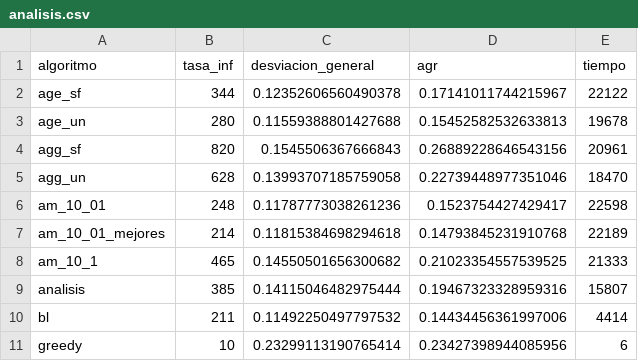
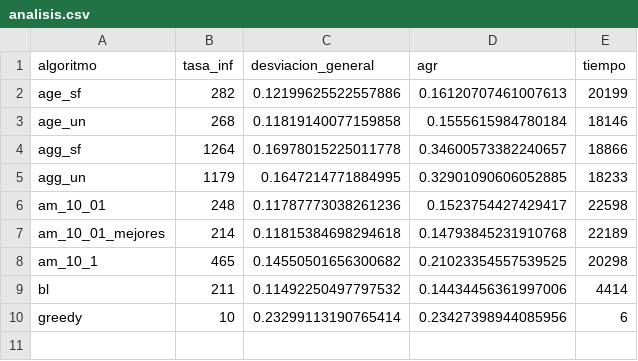
Before and after one commit to Asmilex/Metaheuristicas, a CSV file: data/csv/bupa_20/analisis.csv, drawn as a sheet.

```diff
--- a/data/csv/bupa_20/analisis.csv
+++ b/data/csv/bupa_20/analisis.csv
@@ -1,10 +1,9 @@
 algoritmo,tasa_inf,desviacion_general,agr,tiempo
-age_sf,344,0.12352606560490378,0.17141011744215967,22122
-age_un,280,0.11559388801427688,0.15452582532633813,19678
-agg_sf,820,0.1545506367666843,0.26889228646543156,20961
-agg_un,628,0.13993707185759058,0.22739448977351046,18470
+age_sf,282,0.12199625522557886,0.16120707461007613,20199
+age_un,268,0.11819140077159858,0.1555615984780184,18146
+agg_sf,1264,0.16978015225011778,0.34600573382240657,18866
+agg_un,1179,0.1647214771884995,0.32901090606052885,18233
 am_10_01,248,0.11787773038261236,0.1523754427429417,22598
 am_10_01_mejores,214,0.11815384698294618,0.14793845231910768,22189
-am_10_1,465,0.14550501656300682,0.21023354557539525,21333
-analisis,385,0.14115046482975444,0.19467323328959316,15807
+am_10_1,465,0.14550501656300682,0.21023354557539525,20298
 bl,211,0.11492250497797532,0.14434456361997006,4414
```
Also changed, not shown: data/csv/bupa_10/analisis.csv, data/csv/glass_10/analisis.csv, 36 other files.
